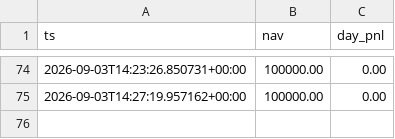
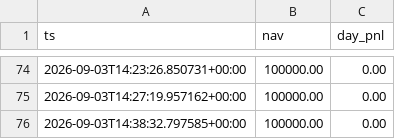
Before and after one commit to alvaarocl/iv-desk, a CSV file: data/equity.csv, drawn as a sheet; only a part is shown, gaps mark what is left out.

```diff
--- a/data/equity.csv
+++ b/data/equity.csv
@@ -75 +75,2 @@ ts,nav,day_pnl
 2026-09-03T14:27:19.957162+00:00,100000.00,0.00
+2026-09-03T14:38:32.797585+00:00,100000.00,0.00
```
Also changed, not shown: 1 other file.
